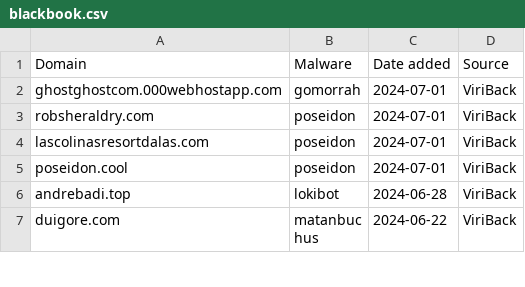
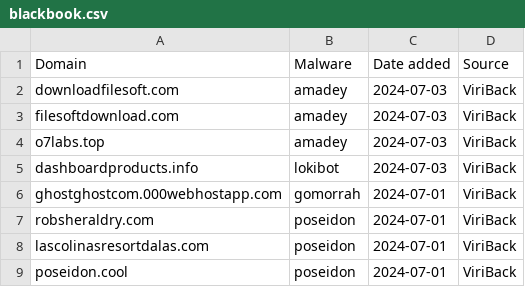
Before and after one commit to stamparm/blackbook, a CSV file: blackbook.csv, drawn as a sheet; only a part is shown; the shorter side is filled out with more unchanged rows.

```diff
--- a/blackbook.csv
+++ b/blackbook.csv
@@ -1,2 +1,6 @@
 Domain,Malware,Date added,Source
+downloadfilesoft.com,amadey,2024-07-03,ViriBack
+filesoftdownload.com,amadey,2024-07-03,ViriBack
+o7labs.top,amadey,2024-07-03,ViriBack
+dashboardproducts.info,lokibot,2024-07-03,ViriBack
 ghostghostcom.000webhostapp.com,gomorrah,2024-07-01,ViriBack
```
Also changed, not shown: 1 other file.
